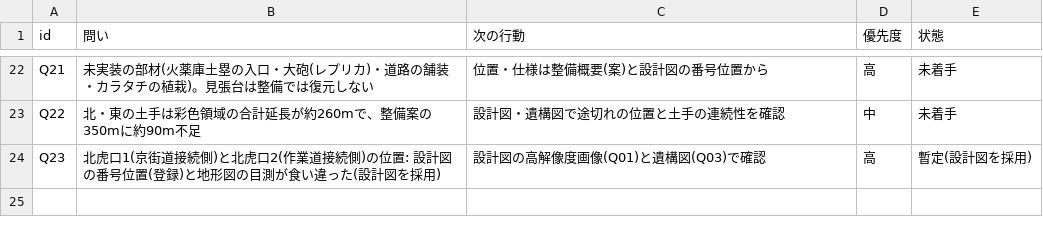
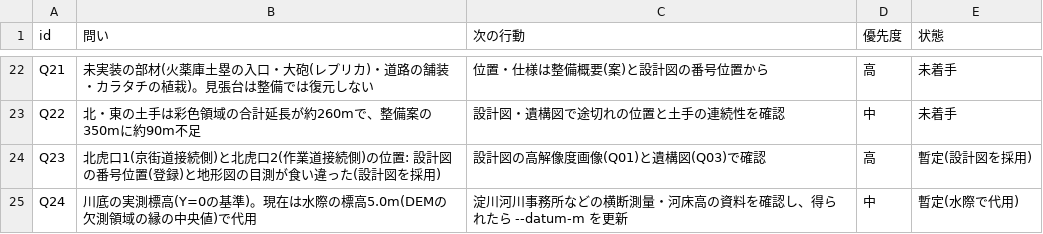
Before and after one commit to otenchannel/git-practice, a CSV file: data/open-questions.csv, drawn as a sheet; only a part is shown, gaps mark what is left out.

```diff
--- a/data/open-questions.csv
+++ b/data/open-questions.csv
@@ -24 +24,2 @@ Q22,北・東の土手は彩色領域の合計延長が約260mで、整備案の
 Q23,北虎口1(京街道接続側)と北虎口2(作業道接続側)の位置: 設計図の番号位置(登録)と地形図の目測が食い違った(設計図を採用),設計図の高解像度画像(Q01)と遺構図(Q03)で確認,高,暫定(設計図を採用)
+Q24,川底の実測標高(Y=0の基準)。現在は水際の標高5.0m(DEMの欠測領域の縁の中央値)で代用,淀川河川事務所などの横断測量・河床高の資料を確認し、得られたら --datum-m を更新,中,暫定(水際で代用)
```
Also changed, not shown: 5 other files.
